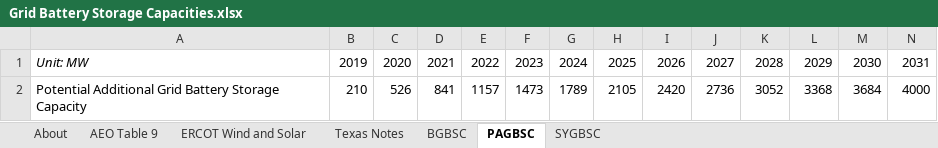
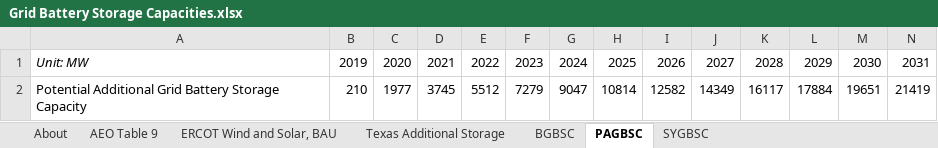
Before and after one commit to EnergyInnovation/eps-texas, an Excel workbook: InputData/elec/GBSC/Grid Battery Storage Capacities.xlsx, sheet PAGBSC, drawn as a sheet; only a part is shown; values as stored, in another font and other column widths than the file's, no borders; removed rows and columns are numbered as before the commit, all else as after; rows hold the shown columns only; the diff names each change by its address in the sheet, - before the commit and + after, or states it on an @@ line.

```diff
--- a/InputData/elec/GBSC/Grid Battery Storage Capacities.xlsx (sheet PAGBSC)
+++ b/InputData/elec/GBSC/Grid Battery Storage Capacities.xlsx (sheet PAGBSC)
-sheet tab: ERCOT Wind and Solar
+sheet tab: ERCOT Wind and Solar, BAU
-sheet tab: Texas Notes
+sheet tab: Texas Additional Storage
-row 2: Potential Additional Grid Battery Storage Capacity | 210 | 526 | 841 | 1157 | 1473 | 1789 | 2105 | 2420 | 2736 | 3052 | 3368 | 3684 | 4000
+row 2: Potential Additional Grid Battery Storage Capacity | 210 | 1977 | 3745 | 5512 | 7279 | 9047 | 10814 | 12582 | 14349 | 16117 | 17884 | 19651 | 21419
```
Also changed, not shown: sheet ERCOT Wind and Solar, BAU, sheet About, formulas that keep their value, charts or pictures, InputData/geoeng/DACD/Direct Air Capture Data.xlsx, 2 other files.
